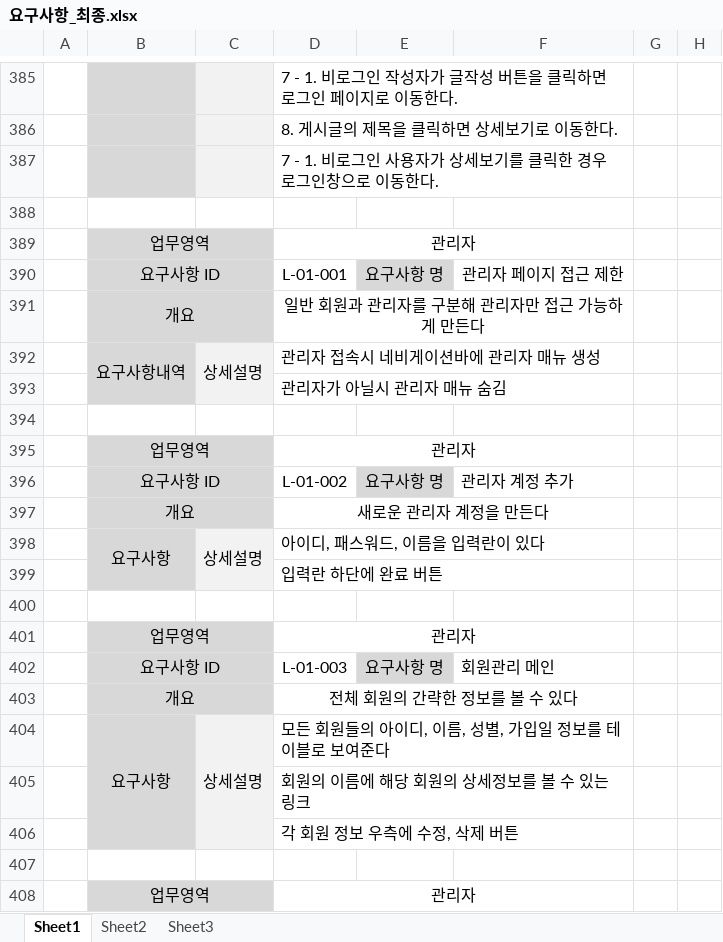
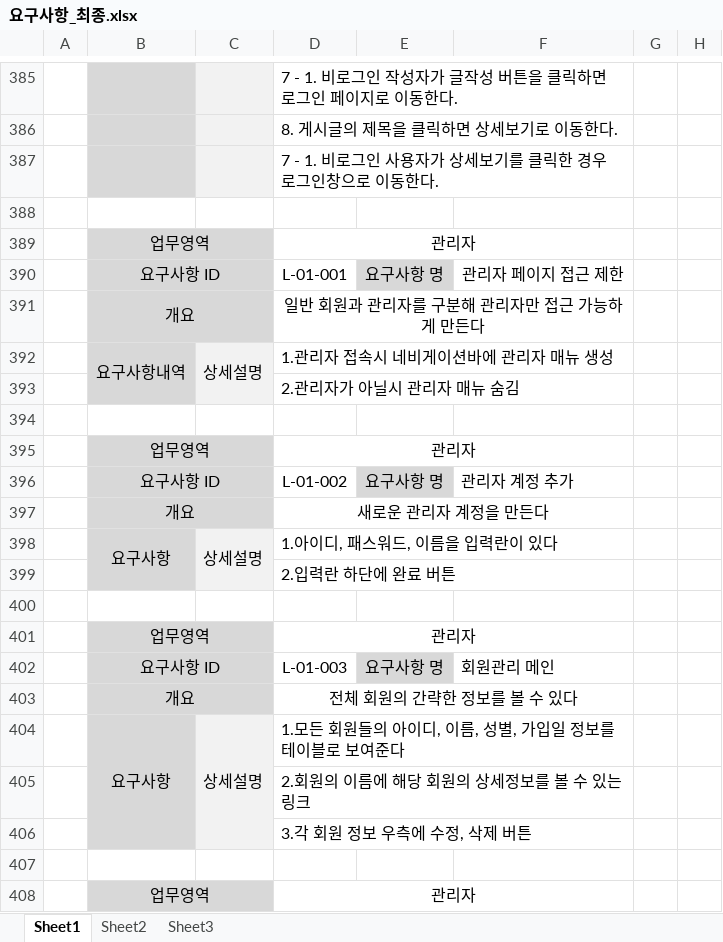
Before and after one commit to uckjae/2TeamFinal, an Excel workbook: doc/요구사항정의서 및 명세서/요구사항_최종.xlsx, sheet Sheet1, drawn as a sheet; only a part is shown, gaps mark what is left out; values as stored, in another font and other column widths than the file's, no borders; the diff covers the shown part only; the diff names each change by its address in the sheet, - before the commit and + after, or states it on an @@ line.

```diff
--- a/doc/요구사항정의서 및 명세서/요구사항_최종.xlsx (sheet Sheet1)
+++ b/doc/요구사항정의서 및 명세서/요구사항_최종.xlsx (sheet Sheet1)
-D392: 관리자 접속시 네비게이션바에 관리자 매뉴 생성
+D392: 1.관리자 접속시 네비게이션바에 관리자 매뉴 생성
-D393: 관리자가 아닐시 관리자 매뉴 숨김
+D393: 2.관리자가 아닐시 관리자 매뉴 숨김
-D398: 아이디, 패스워드, 이름을 입력란이 있다
+D398: 1.아이디, 패스워드, 이름을 입력란이 있다
-D399: 입력란 하단에 완료 버튼
+D399: 2.입력란 하단에 완료 버튼
-D404: 모든 회원들의 아이디, 이름, 성별, 가입일 정보를 테이블로 보여준다
+D404: 1.모든 회원들의 아이디, 이름, 성별, 가입일 정보를 테이블로 보여준다
-D405: 회원의 이름에 해당 회원의 상세정보를 볼 수 있는 링크
+D405: 2.회원의 이름에 해당 회원의 상세정보를 볼 수 있는 링크
-D406: 각 회원 정보 우측에 수정, 삭제 버튼
+D406: 3.각 회원 정보 우측에 수정, 삭제 버튼
```
Also changed, not shown: 39 edited cells, cell formats and merged cells elsewhere in this sheet.
